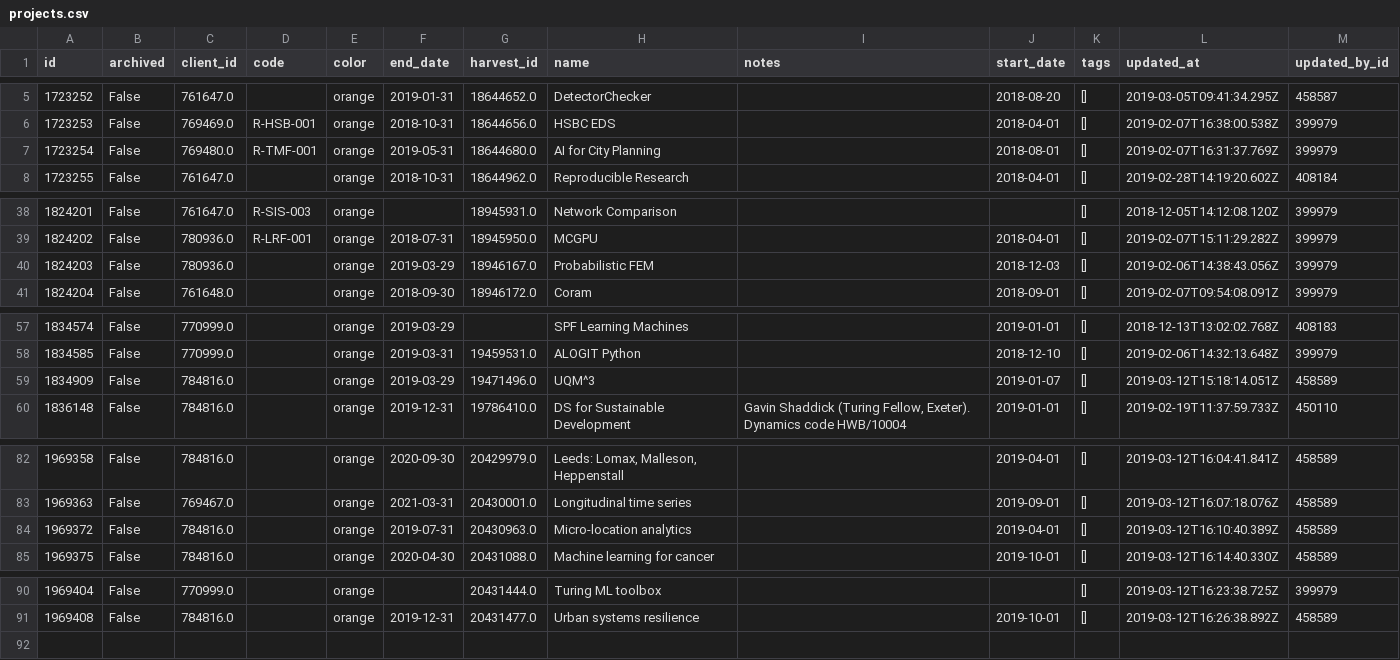
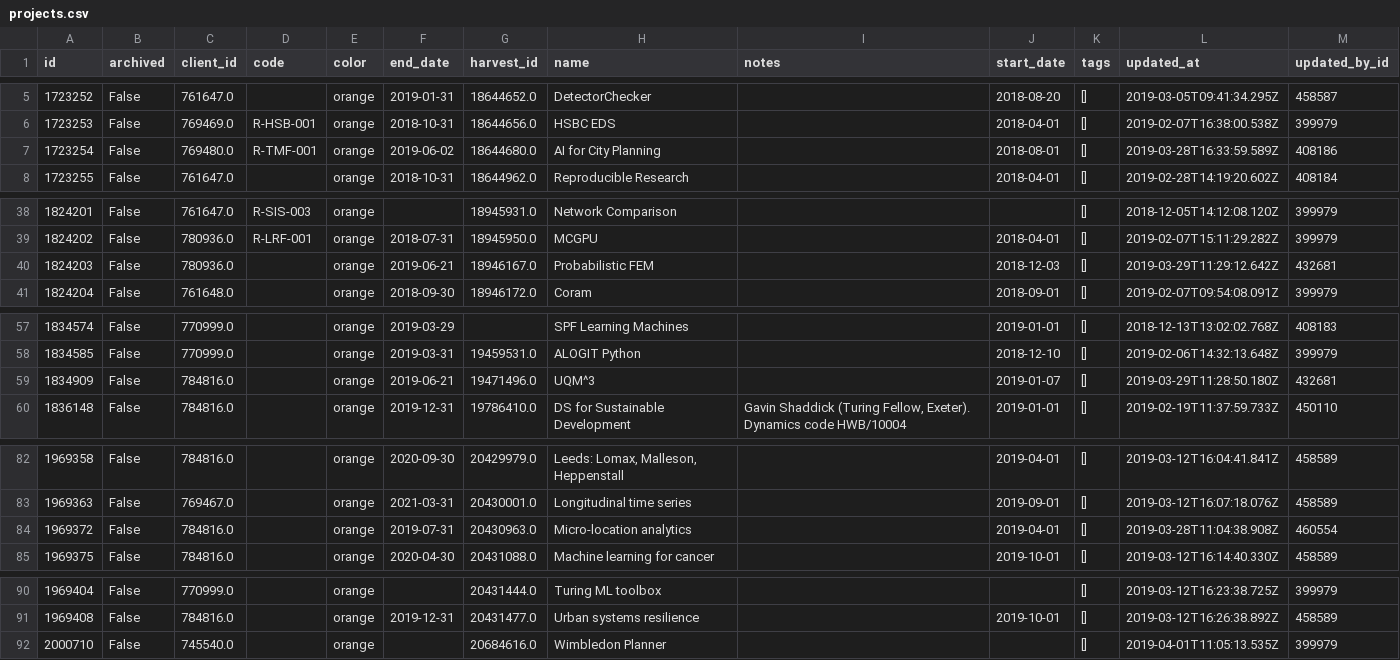
Before and after one commit to alan-turing-institute/WimbledonPlanner, a CSV file: data/forecast/projects.csv, drawn as a sheet; only a part is shown, gaps mark what is left out; the diff covers the shown part only.

```diff
--- a/data/forecast/projects.csv
+++ b/data/forecast/projects.csv
@@ -6,3 +6,3 @@ id,archived,client_id,code,color,end_date,harvest_id,name,notes,start_date,tags,
 1723253,False,769469.0,R-HSB-001,orange,2018-10-31,18644656.0,HSBC EDS,,2018-04-01,[],2019-02-07T16:38:00.538Z,399979
-1723254,False,769480.0,R-TMF-001,orange,2019-05-31,18644680.0,AI for City Planning,,2018-08-01,[],2019-02-07T16:31:37.769Z,399979
+1723254,False,769480.0,R-TMF-001,orange,2019-06-02,18644680.0,AI for City Planning,,2018-08-01,[],2019-03-28T16:33:59.589Z,408186
 1723255,False,761647.0,,orange,2018-10-31,18644962.0,Reproducible Research,,2018-04-01,[],2019-02-28T14:19:20.602Z,408184
@@ -39,3 +39,3 @@ id,archived,client_id,code,color,end_date,harvest_id,name,notes,start_date,tags,
 1824202,False,780936.0,R-LRF-001,orange,2018-07-31,18945950.0,MCGPU,,2018-04-01,[],2019-02-07T15:11:29.282Z,399979
-1824203,False,780936.0,,orange,2019-03-29,18946167.0,Probabilistic FEM,,2018-12-03,[],2019-02-06T14:38:43.056Z,399979
+1824203,False,780936.0,,orange,2019-06-21,18946167.0,Probabilistic FEM,,2018-12-03,[],2019-03-29T11:29:12.642Z,432681
 1824204,False,761648.0,,orange,2018-09-30,18946172.0,Coram,,2018-09-01,[],2019-02-07T09:54:08.091Z,399979
@@ -58,3 +58,3 @@ id,archived,client_id,code,color,end_date,harvest_id,name,notes,start_date,tags,
 1834585,False,770999.0,,orange,2019-03-31,19459531.0,ALOGIT Python,,2018-12-10,[],2019-02-06T14:32:13.648Z,399979
-1834909,False,784816.0,,orange,2019-03-29,19471496.0,UQM^3,,2019-01-07,[],2019-03-12T15:18:14.051Z,458589
+1834909,False,784816.0,,orange,2019-06-21,19471496.0,UQM^3,,2019-01-07,[],2019-03-29T11:28:50.180Z,432681
 1836148,False,784816.0,,orange,2019-12-31,19786410.0,DS for Sustainable Development,"Gavin Shaddick (Turing Fellow, Exeter).  Dynamics code HWB/10004",2019-01-01,[],2019-02-19T11:37:59.733Z,450110
@@ -83,3 +83,3 @@ id,archived,client_id,code,color,end_date,harvest_id,name,notes,start_date,tags,
 1969363,False,769467.0,,orange,2021-03-31,20430001.0,Longitudinal time series,,2019-09-01,[],2019-03-12T16:07:18.076Z,458589
-1969372,False,784816.0,,orange,2019-07-31,20430963.0,Micro-location analytics,,2019-04-01,[],2019-03-12T16:10:40.389Z,458589
+1969372,False,784816.0,,orange,2019-07-31,20430963.0,Micro-location analytics,,2019-04-01,[],2019-03-28T11:04:38.908Z,460554
 1969375,False,784816.0,,orange,2020-04-30,20431088.0,Machine learning for cancer,,2019-10-01,[],2019-03-12T16:14:40.330Z,458589
@@ -91 +91,2 @@ id,archived,client_id,code,color,end_date,harvest_id,name,notes,start_date,tags,
 1969408,False,784816.0,,orange,2019-12-31,20431477.0,Urban systems resilience,,2019-10-01,[],2019-03-12T16:26:38.892Z,458589
+2000710,False,745540.0,,orange,,20684616.0,Wimbledon Planner,,,[],2019-04-01T11:05:13.535Z,399979
```
Also changed, not shown: 1 edited cell elsewhere in this file, data/forecast/assignments.csv, data/harvest/projects.csv, 10 other files.
